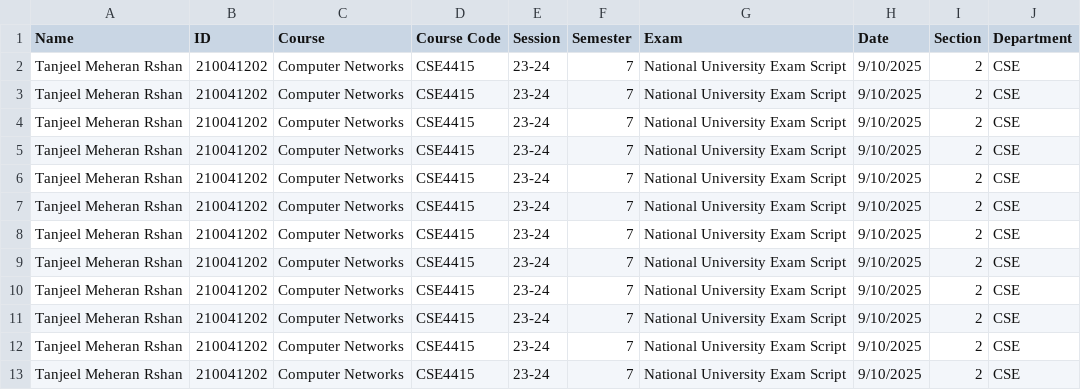
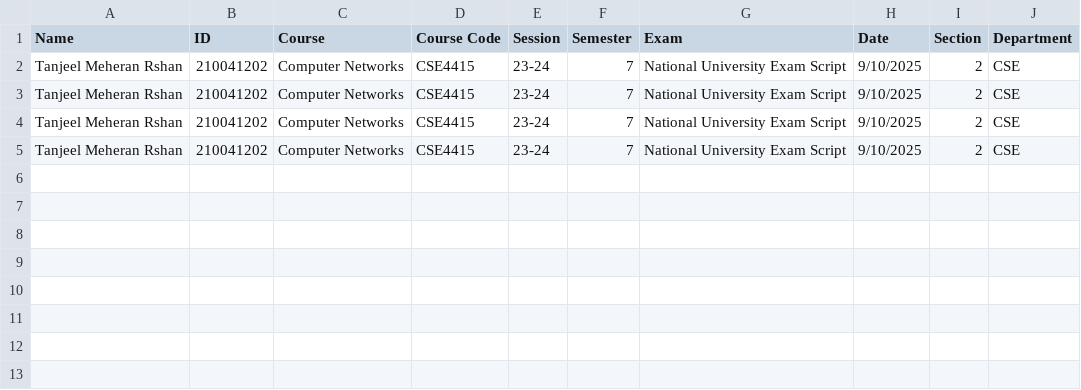
Before and after one commit to RippedKek/ScriptAI, a CSV file: output/csv/students.csv, drawn as a sheet.

```diff
--- a/output/csv/students.csv
+++ b/output/csv/students.csv
@@ -5,9 +5 @@ Tanjeel Meheran Rshan,210041202,Computer Networks,CSE4415,23-24,7,National Unive
 Tanjeel Meheran Rshan,210041202,Computer Networks,CSE4415,23-24,7,National University Exam Script,9/10/2025,2,CSE
-Tanjeel Meheran Rshan,210041202,Computer Networks,CSE4415,23-24,7,National University Exam Script,9/10/2025,2,CSE
-Tanjeel Meheran Rshan,210041202,Computer Networks,CSE4415,23-24,7,National University Exam Script,9/10/2025,2,CSE
-Tanjeel Meheran Rshan,210041202,Computer Networks,CSE4415,23-24,7,National University Exam Script,9/10/2025,2,CSE
-Tanjeel Meheran Rshan,210041202,Computer Networks,CSE4415,23-24,7,National University Exam Script,9/10/2025,2,CSE
-Tanjeel Meheran Rshan,210041202,Computer Networks,CSE4415,23-24,7,National University Exam Script,9/10/2025,2,CSE
-Tanjeel Meheran Rshan,210041202,Computer Networks,CSE4415,23-24,7,National University Exam Script,9/10/2025,2,CSE
-Tanjeel Meheran Rshan,210041202,Computer Networks,CSE4415,23-24,7,National University Exam Script,9/10/2025,2,CSE
-Tanjeel Meheran Rshan,210041202,Computer Networks,CSE4415,23-24,7,National University Exam Script,9/10/2025,2,CSE
```
Also changed, not shown: output/csv/marks.csv, 29 other files.
